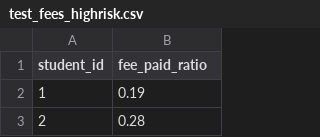
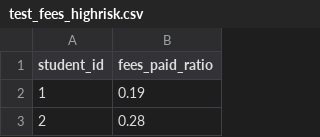
Before and after one commit to Mansi-2/DS_journey_log, a CSV file: Datasets/test_fees_highrisk.csv, drawn as a sheet; only a part is shown.

Commit message:
Update test_fees_highrisk.csv

```diff
--- a/Datasets/test_fees_highrisk.csv
+++ b/Datasets/test_fees_highrisk.csv
@@ -1,2 +1,2 @@
-student_id,fee_paid_ratio
+student_id,fees_paid_ratio
 1,0.19
```
